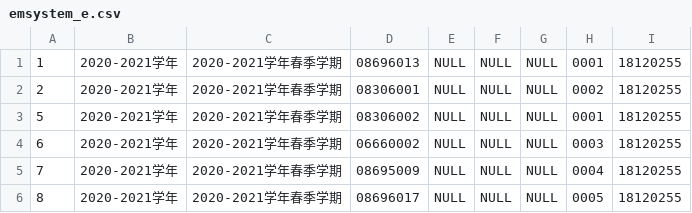
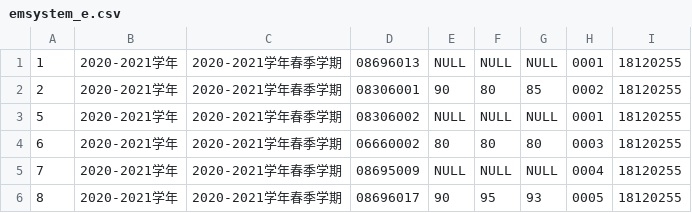
Before and after one commit to Badw0lf613/EMSystem, a CSV file: csvdata/emsystem_e.csv, drawn as a sheet.

```diff
--- a/csvdata/emsystem_e.csv
+++ b/csvdata/emsystem_e.csv
@@ -1,6 +1,6 @@
 1,2020-2021学年,2020-2021学年春季学期,08696013,NULL,NULL,NULL,0001,18120255
-2,2020-2021学年,2020-2021学年春季学期,08306001,NULL,NULL,NULL,0002,18120255
+2,2020-2021学年,2020-2021学年春季学期,08306001,90,80,85,0002,18120255
 5,2020-2021学年,2020-2021学年春季学期,08306002,NULL,NULL,NULL,0001,18120255
-6,2020-2021学年,2020-2021学年春季学期,06660002,NULL,NULL,NULL,0003,18120255
+6,2020-2021学年,2020-2021学年春季学期,06660002,80,80,80,0003,18120255
 7,2020-2021学年,2020-2021学年春季学期,08695009,NULL,NULL,NULL,0004,18120255
-8,2020-2021学年,2020-2021学年春季学期,08696017,NULL,NULL,NULL,0005,18120255
+8,2020-2021学年,2020-2021学年春季学期,08696017,90,95,93,0005,18120255
```
Also changed, not shown: 4 other files.
